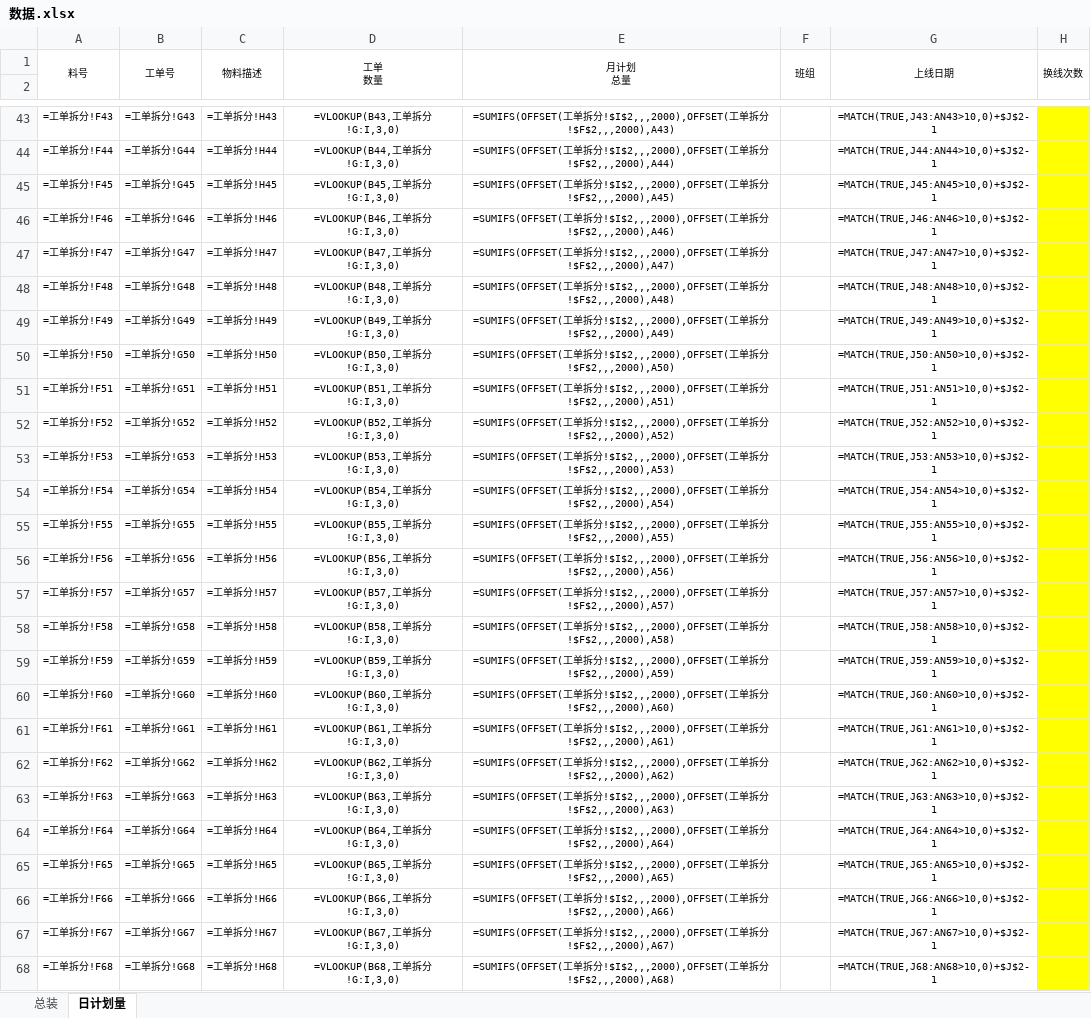
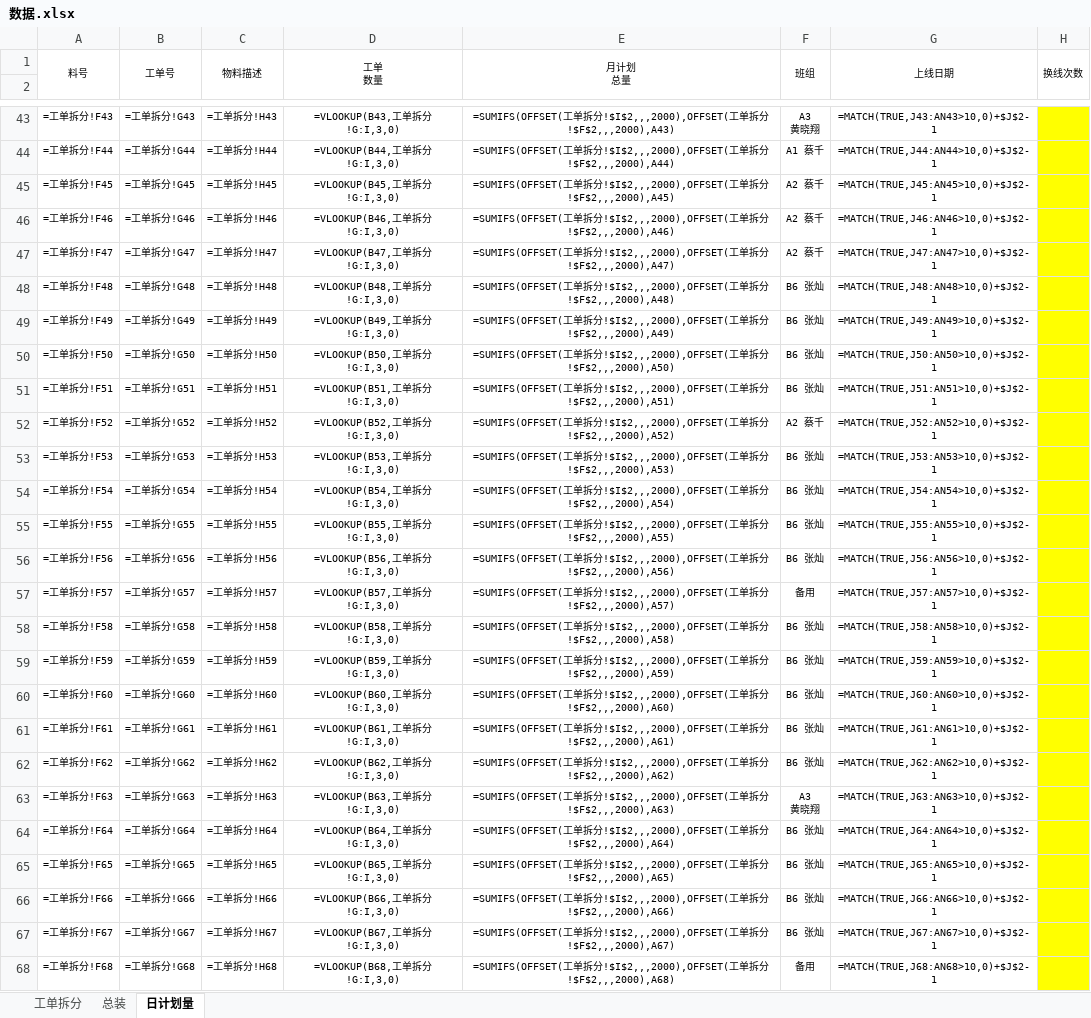
Before and after one commit to zhanggh8023/pythonclass, an Excel workbook: price/数据.xlsx, sheet 日计划量, drawn as a sheet; only a part is shown, gaps mark what is left out; values as stored, in another font and other column widths than the file's, no borders; formulas without a stored value are shown as written; ↵ is a line break in a cell; the diff covers the shown part only; the diff names each change by its address in the sheet, - before the commit and + after, or states it on an @@ line.

```diff
--- a/price/数据.xlsx (sheet 日计划量)
+++ b/price/数据.xlsx (sheet 日计划量)
@@ sheet tab unhidden: 工单拆分 @@
-F43: (empty)
+F43: A3 ↵ 黄晓翔
-F44: (empty)
+F44: A1 蔡千
-F45:F47: (empty)
+F45:F47: A2 蔡千
-F48:F51: (empty)
+F48:F51: B6 张灿
-F52: (empty)
+F52: A2 蔡千
-F53:F56: (empty)
+F53:F56: B6 张灿
-F57: (empty)
+F57: 备用
-F58:F62: (empty)
+F58:F62: B6 张灿
-F63: (empty)
+F63: A3 ↵ 黄晓翔
-F64:F67: (empty)
+F64:F67: B6 张灿
-F68: (empty)
+F68: 备用
```
Also changed, not shown: 23 added rows, 704 edited cells and cell formats elsewhere in this sheet, 1 other file.
